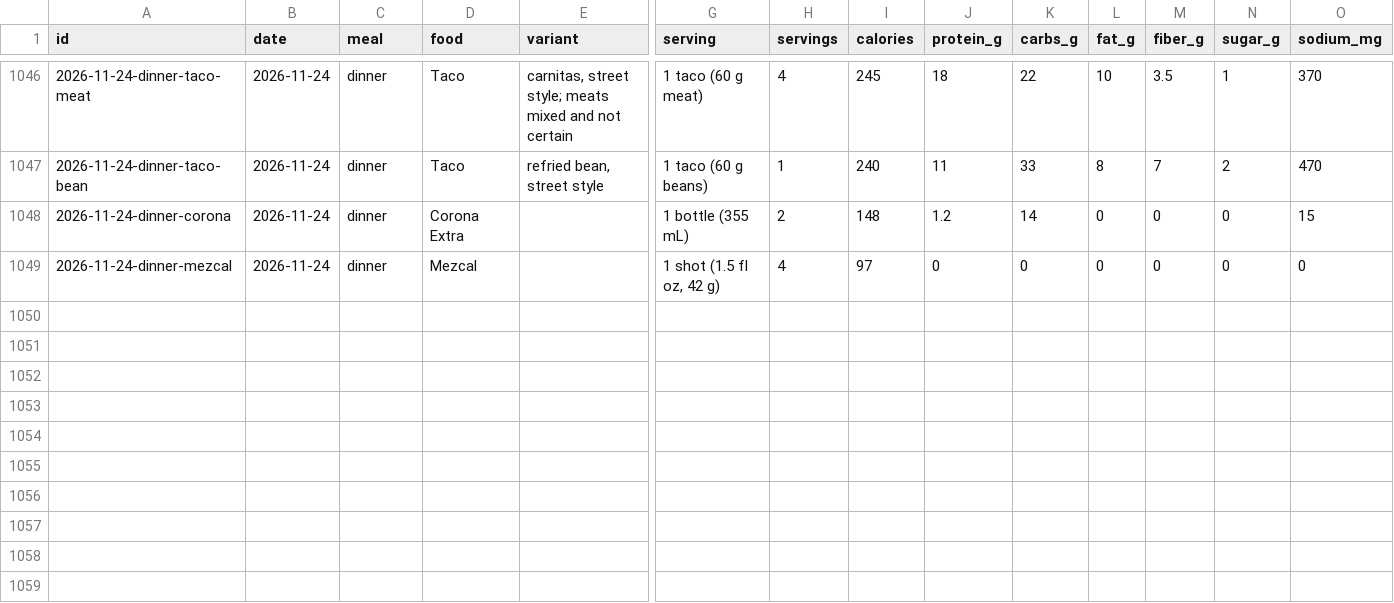
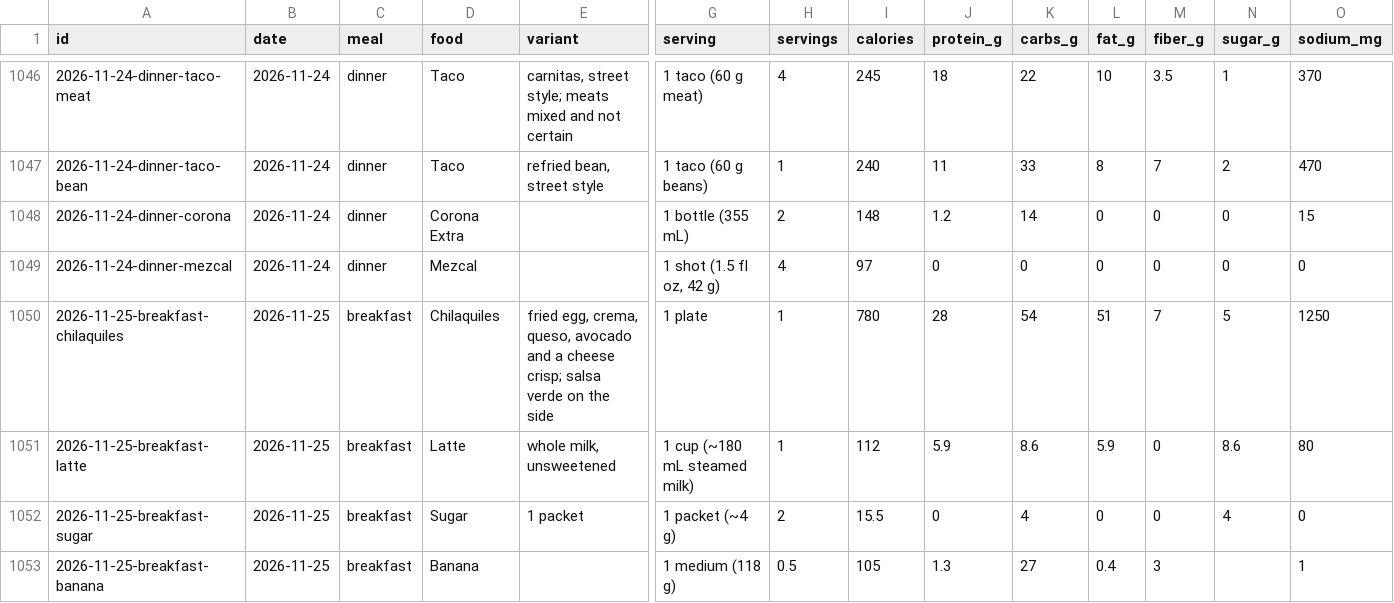
Before and after one commit to soldoutbudokan/Health, a CSV file: data/log.csv, drawn as a sheet; only a part is shown, gaps mark what is left out; rows hold the shown columns only; the diff names each change by its address in the sheet, - before the commit and + after, or states it on an @@ line.

Commit message:
Log Nov 25 breakfast (chilaquiles with a cheese crisp, a latte with two sugars, half a banana) and the night's sleep, 23:00 to 08:00; chilaquiles and latte added to the catalog

```diff
--- a/data/log.csv
+++ b/data/log.csv
+row 1050: 2026-11-25-breakfast-chilaquiles | 2026-11-25 | breakfast | Chilaquiles | fried egg, crema, queso, avocado and a cheese crisp; salsa verde on the side | 1 plate | 1 | 780 | 28 | 54 | 51 | 7 | 5 | 1250
+row 1051: 2026-11-25-breakfast-latte | 2026-11-25 | breakfast | Latte | whole milk, unsweetened | 1 cup (~180 mL steamed milk) | 1 | 112 | 5.9 | 8.6 | 5.9 | 0 | 8.6 | 80
+row 1052: 2026-11-25-breakfast-sugar | 2026-11-25 | breakfast | Sugar | 1 packet | 1 packet (~4 g) | 2 | 15.5 | 0 | 4 | 0 | 0 | 4 | 0
+row 1053: 2026-11-25-breakfast-banana | 2026-11-25 | breakfast | Banana |  | 1 medium (118 g) | 0.5 | 105 | 1.3 | 27 | 0.4 | 3 |  | 1
```
Also changed, not shown: data/checkins.csv, 1 other file.
